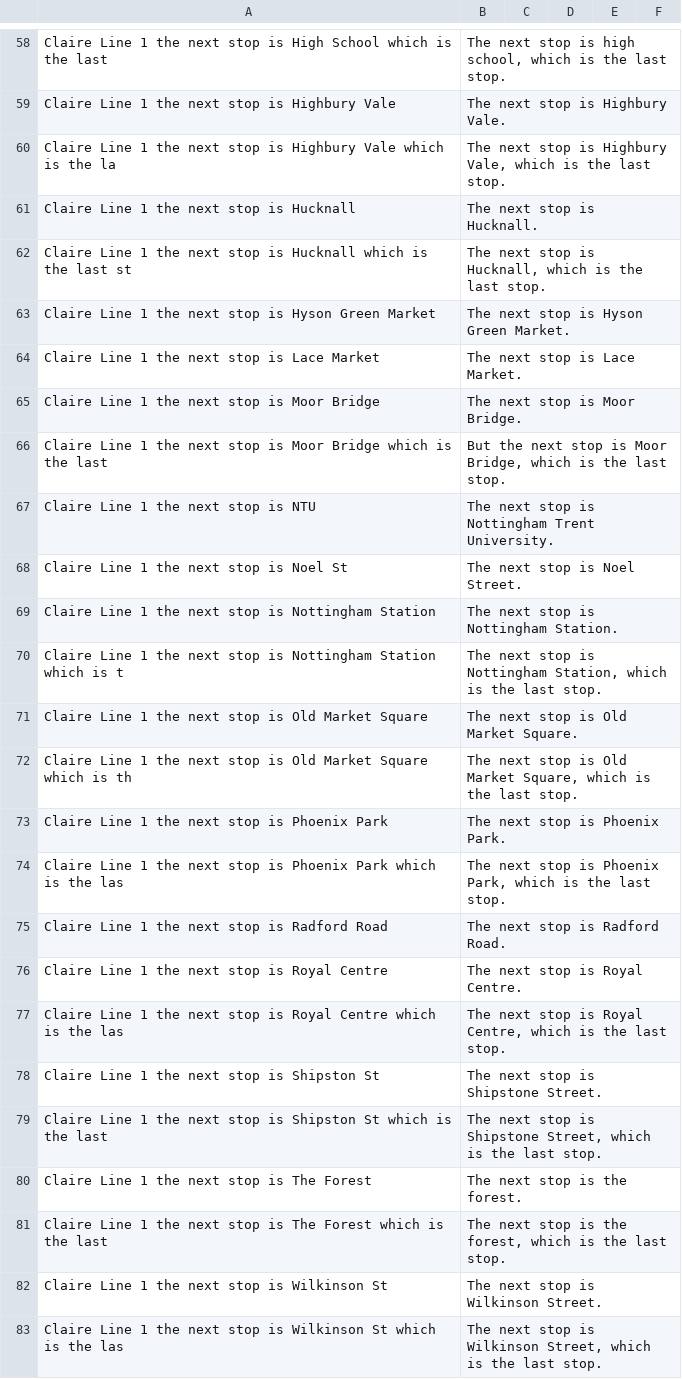
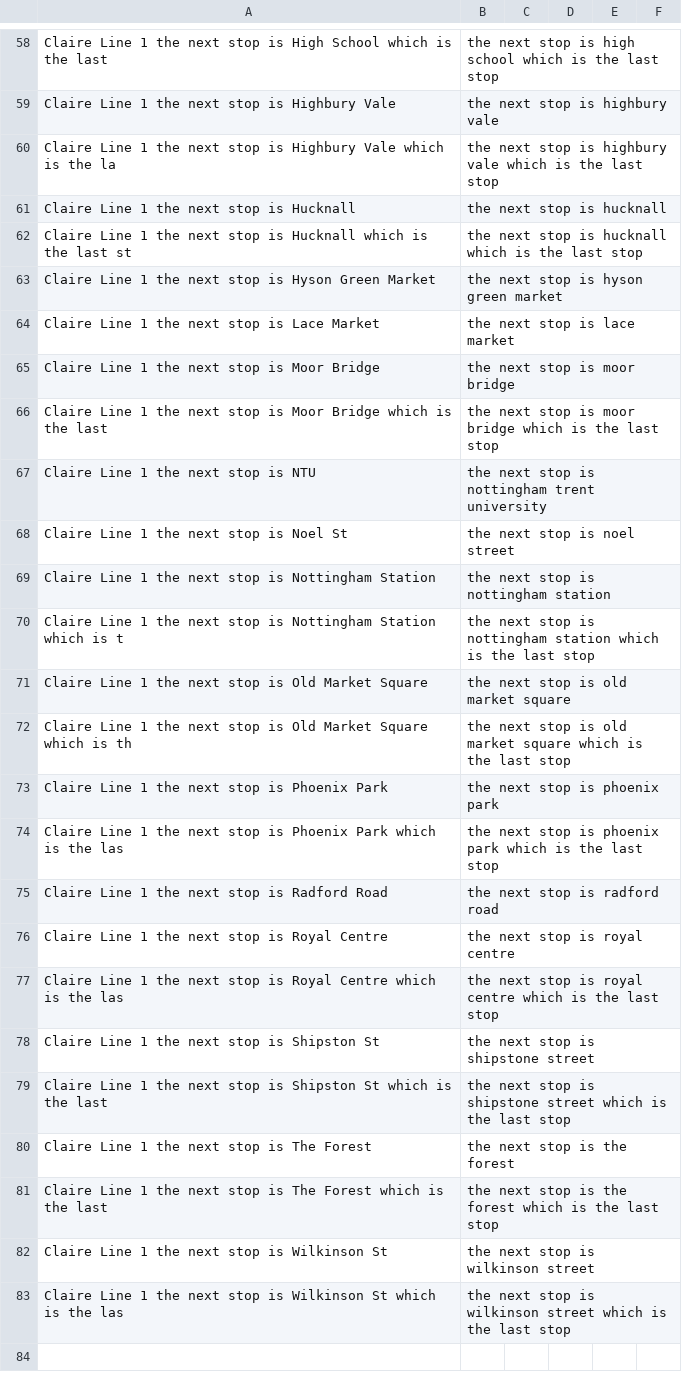
Before and after one commit to theashleygirl/nottingham-tram, a CSV file: Transcripts/Claire_Line 1_transcriptions.csv, drawn as a sheet; only a part is shown, gaps mark what is left out; the diff covers the shown part only; the diff names each change by its address in the sheet, - before the commit and + after, or states it on an @@ line.

```diff
--- a/Transcripts/Claire_Line 1_transcriptions.csv
+++ b/Transcripts/Claire_Line 1_transcriptions.csv
-B58: The next stop is high school, which is the last stop.
+B58: the next stop is high school which is the last stop
-B59: The next stop is Highbury Vale.
+B59: the next stop is highbury vale
-B60: The next stop is Highbury Vale, which is the last stop.
+B60: the next stop is highbury vale which is the last stop
-B61: The next stop is Hucknall.
+B61: the next stop is hucknall
-B62: The next stop is Hucknall, which is the last stop.
+B62: the next stop is hucknall which is the last stop
-B63: The next stop is Hyson Green Market.
+B63: the next stop is hyson green market
-B64: The next stop is Lace Market.
+B64: the next stop is lace market
-B65: The next stop is Moor Bridge.
+B65: the next stop is moor bridge
-B66: But the next stop is Moor Bridge, which is the last stop.
+B66: the next stop is moor bridge which is the last stop
-B67: The next stop is Nottingham Trent University.
+B67: the next stop is nottingham trent university
-B68: The next stop is Noel Street.
+B68: the next stop is noel street
-B69: The next stop is Nottingham Station.
+B69: the next stop is nottingham station
-B70: The next stop is Nottingham Station, which is the last stop.
+B70: the next stop is nottingham station which is the last stop
-B71: The next stop is Old Market Square.
+B71: the next stop is old market square
-B72: The next stop is Old Market Square, which is the last stop.
+B72: the next stop is old market square which is the last stop
-B73: The next stop is Phoenix Park.
+B73: the next stop is phoenix park
-B74: The next stop is Phoenix Park, which is the last stop.
+B74: the next stop is phoenix park which is the last stop
-B75: The next stop is Radford Road.
+B75: the next stop is radford road
-B76: The next stop is Royal Centre.
+B76: the next stop is royal centre
-B77: The next stop is Royal Centre, which is the last stop.
+B77: the next stop is royal centre which is the last stop
-B78: The next stop is Shipstone Street.
+B78: the next stop is shipstone street
-B79: The next stop is Shipstone Street, which is the last stop.
+B79: the next stop is shipstone street which is the last stop
-B80: The next stop is the forest.
+B80: the next stop is the forest
-B81: The next stop is the forest, which is the last stop.
+B81: the next stop is the forest which is the last stop
-B82: The next stop is Wilkinson Street.
+B82: the next stop is wilkinson street
-B83: The next stop is Wilkinson Street, which is the last stop.
+B83: the next stop is wilkinson street which is the last stop
```
Also changed, not shown: 56 edited cells elsewhere in this file, Transcripts/Robert updates_transcriptions.csv, Transcripts/Robert_transcriptions.csv, 5 other files.
